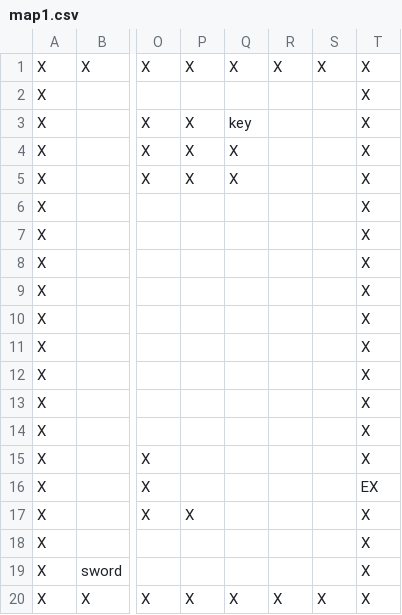
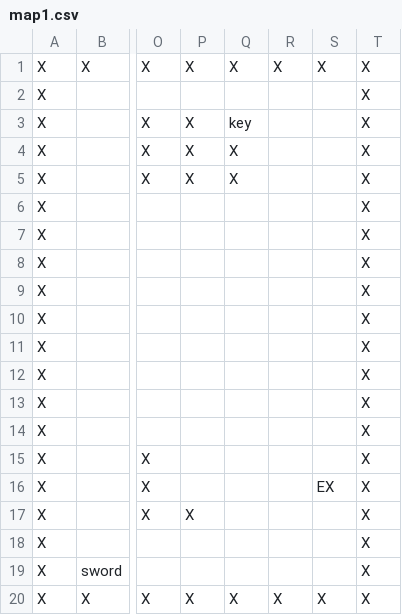
Before and after one commit to kasia-gra/rouglike_python, a CSV file: map1.csv, drawn as a sheet; only a part is shown, gaps mark what is left out; the diff names each change by its address in the sheet, - before the commit and + after, or states it on an @@ line.

```diff
--- a/map1.csv
+++ b/map1.csv
-S16: (empty)
+S16: EX
-T16: EX
+T16: X
```
Also changed, not shown: map2.csv, map3.csv, 1 other file.
